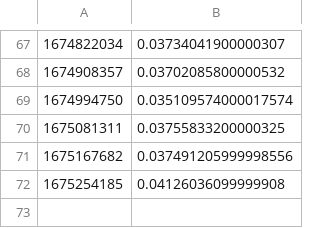
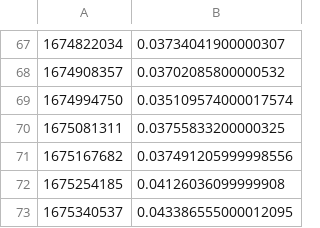
Before and after one commit to bionumpy/bionumpy-example-data, a CSV file: results/scan_file-big.bed.gz.csv, drawn as a sheet; only a part is shown, gaps mark what is left out.

Commit message:
Test results

```diff
--- a/results/scan_file-big.bed.gz.csv
+++ b/results/scan_file-big.bed.gz.csv
@@ -72 +72,2 @@
 1675254185,0.04126036099999908
+1675340537,0.043386555000012095
```
Also changed, not shown: results/count_gs_in_fastq-500kreads.fa.gz.csv, results/count_gs_in_fastq-big.fq.gz.csv, 7 other files.
